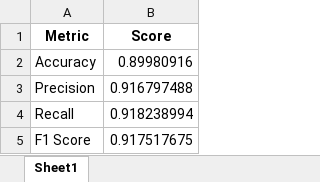
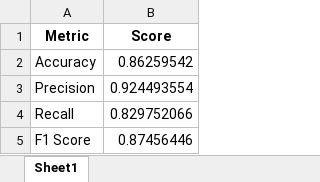
Before and after one commit to Dandata0101/mbs-Stock-signal-project, an Excel workbook: 01-data/accuracy_export.xlsx, sheet Sheet1, drawn as a sheet; values as stored, in another font and other column widths than the file's, no borders; the diff names each change by its address in the sheet, - before the commit and + after, or states it on an @@ line.

```diff
--- a/01-data/accuracy_export.xlsx (sheet Sheet1)
+++ b/01-data/accuracy_export.xlsx (sheet Sheet1)
-B2 (Score): 0.89980916
+B2 (Score): 0.86259542
-B3 (Score): 0.916797488
+B3 (Score): 0.924493554
-B4 (Score): 0.918238994
+B4 (Score): 0.829752066
-B5 (Score): 0.917517675
+B5 (Score): 0.87456446
```
Also changed, not shown: 01-data/feature_export.xlsx, 01-data/input_YahooFin.xlsx, 6 other files.
